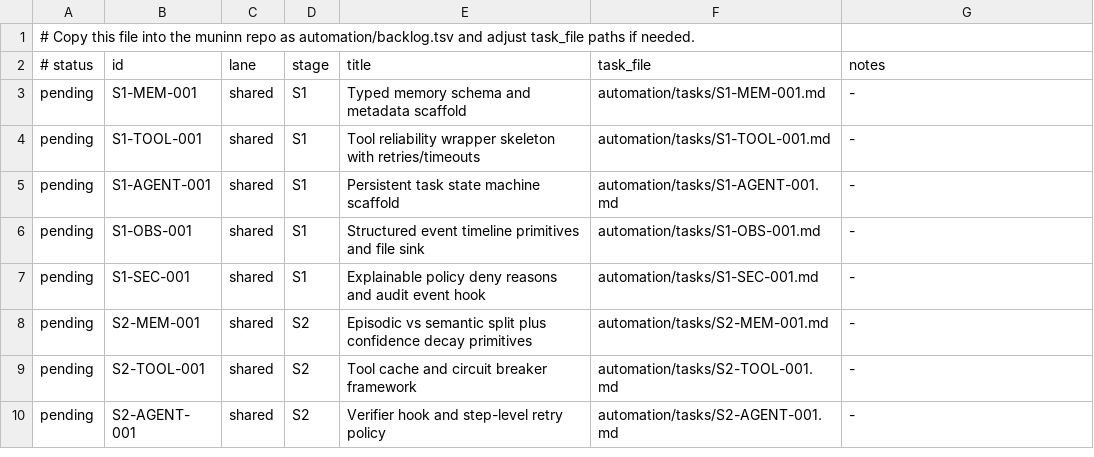
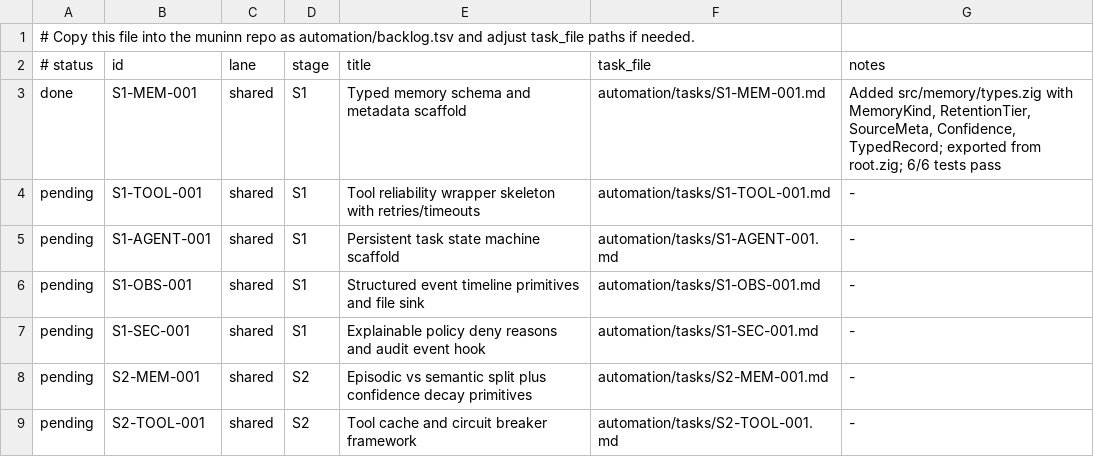
Before and after one commit to Iormungand21/muninn, a TSV file: automation/backlog.tsv, drawn as a sheet; only a part is shown; the shorter side is filled out with more unchanged rows.

```diff
--- a/automation/backlog.tsv
+++ b/automation/backlog.tsv
@@ -2,3 +2,3 @@
 # status	id	lane	stage	title	task_file	notes
-pending	S1-MEM-001	shared	S1	Typed memory schema and metadata scaffold	automation/tasks/S1-MEM-001.md	-
+done	S1-MEM-001	shared	S1	Typed memory schema and metadata scaffold	automation/tasks/S1-MEM-001.md	Added src/memory/types.zig with MemoryKind, RetentionTier, SourceMeta, Confidence, TypedRecord; exported from root.zig; 6/6 tests pass
 pending	S1-TOOL-001	shared	S1	Tool reliability wrapper skeleton with retries/timeouts	automation/tasks/S1-TOOL-001.md	-
```
Also changed, not shown: 2 other files.
